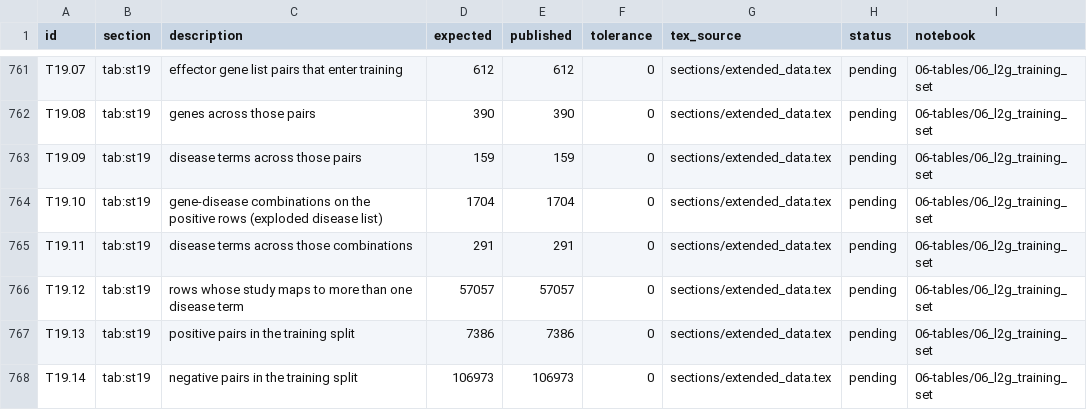
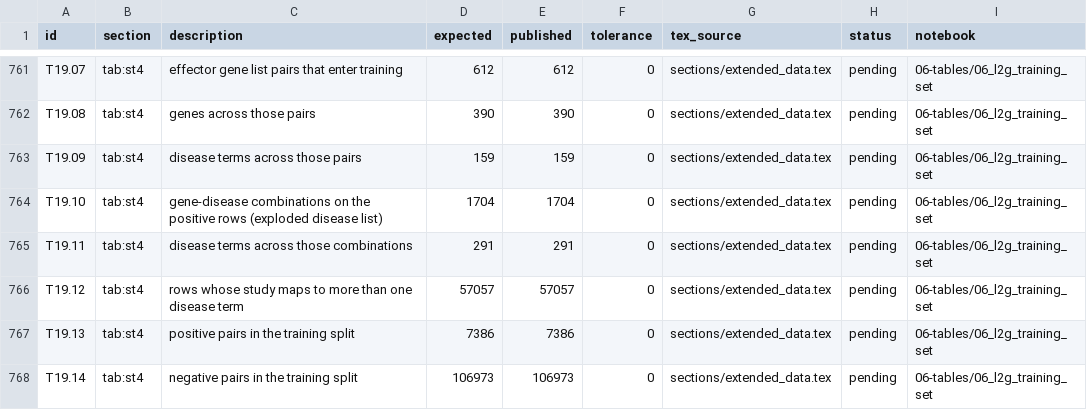
Before and after one commit to opentargets/Gentropy-manuscript, a TSV file: tools/expected_numbers.tsv, drawn as a sheet; only a part is shown, gaps mark what is left out; the diff covers the shown part only; the diff names each change by its address in the sheet, - before the commit and + after, or states it on an @@ line.

```diff
--- a/tools/expected_numbers.tsv
+++ b/tools/expected_numbers.tsv
-B761:B768 (section): tab:st19
+B761:B768 (section): tab:st4
```
Also changed, not shown: 28 edited cells elsewhere in this file, 51 other files.
